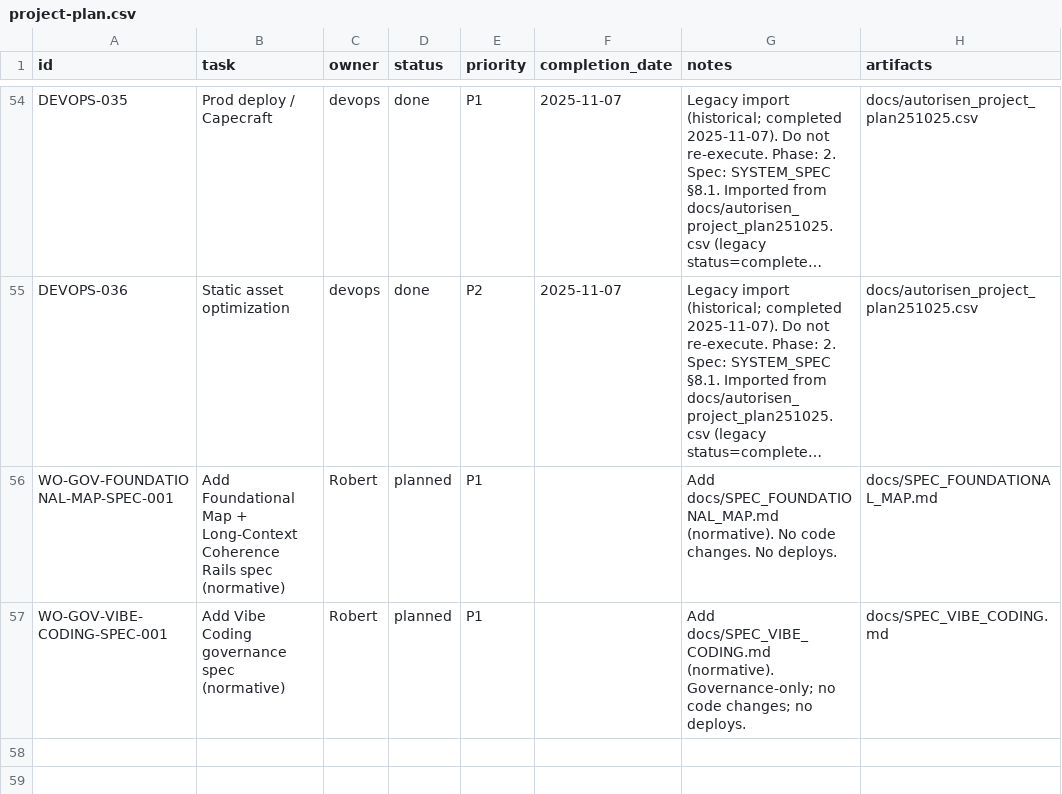
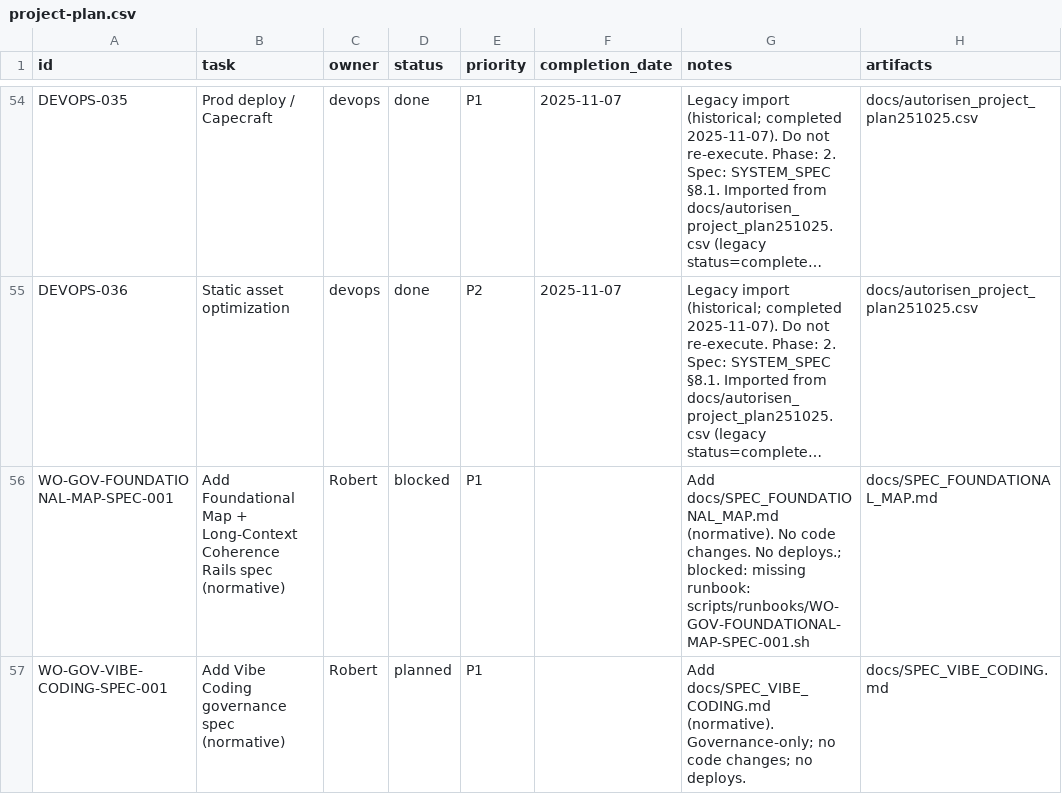
Before and after one commit to robert1948/autorisen, a CSV file: docs/project-plan.csv, drawn as a sheet; only a part is shown, gaps mark what is left out; long unchanged cells end in …; the diff names each change by its address in the sheet, - before the commit and + after, or states it on an @@ line.

Commit message:
chore(ssot): auto-block WO-GOV-FOUNDATIONAL-MAP-SPEC-001 (missing runbook: scripts/runbooks/WO-GOV-FOUNDATIONAL-MAP-SPEC-001.sh)

```diff
--- a/docs/project-plan.csv
+++ b/docs/project-plan.csv
-D56 (status): planned
+D56 (status): blocked
-G56 (notes): …changes. No deploys.
+G56 (notes): …changes. No deploys.; blocked: missing runbook: scripts/runbooks/WO-GOV-FOUNDATIONAL-MAP-SPEC-001.sh
```
